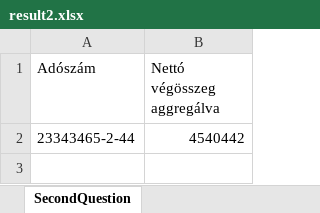
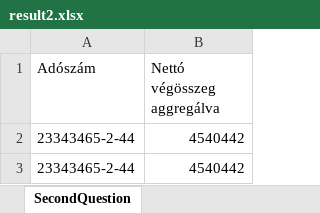
Before and after one commit to Doram13/PwcHomeWork, an Excel workbook: Data/result2.xlsx, sheet SecondQuestion, drawn as a sheet; values as stored, in another font and other column widths than the file's, no borders; the diff names each change by its address in the sheet, - before the commit and + after, or states it on an @@ line.

```diff
--- a/Data/result2.xlsx (sheet SecondQuestion)
+++ b/Data/result2.xlsx (sheet SecondQuestion)
+row 3: 23343465-2-44 | 4540442
```
Also changed, not shown: Data/result1.xlsx, 5 other files.
